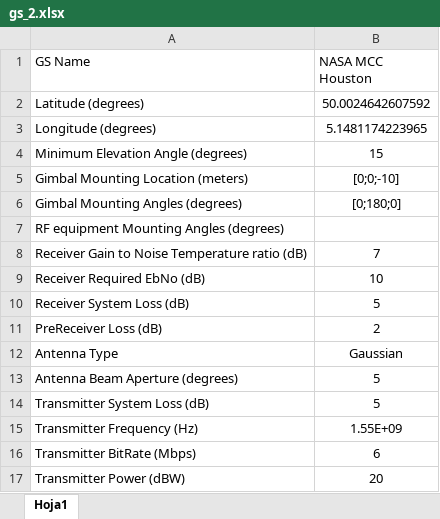
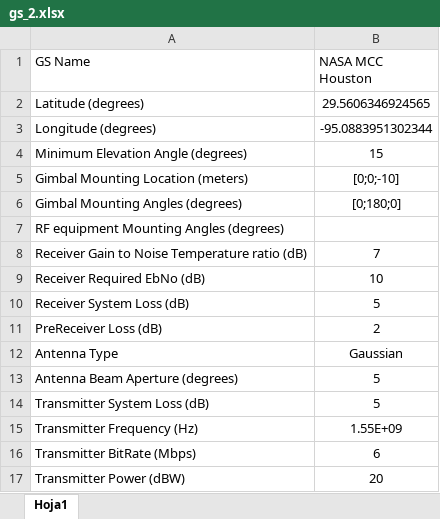
Before and after one commit to cborao/experiment_mission_planner, an Excel workbook: gs_files/gs_2.xlsx, sheet Hoja1, drawn as a sheet; values as stored, in another font and other column widths than the file's, no borders; the diff names each change by its address in the sheet, - before the commit and + after, or states it on an @@ line.

Commit message:
New tle and xlsx files added to validation. Validation results updated for software v1.2

```diff
--- a/gs_files/gs_2.xlsx (sheet Hoja1)
+++ b/gs_files/gs_2.xlsx (sheet Hoja1)
-B2 (NASA MCC Houston): 50.0024642607592
+B2 (NASA MCC Houston): 29.5606346924565
-B3 (NASA MCC Houston): 5.1481174223965
+B3 (NASA MCC Houston): -95.0883951302344
```
Also changed, not shown: 10 other files.
